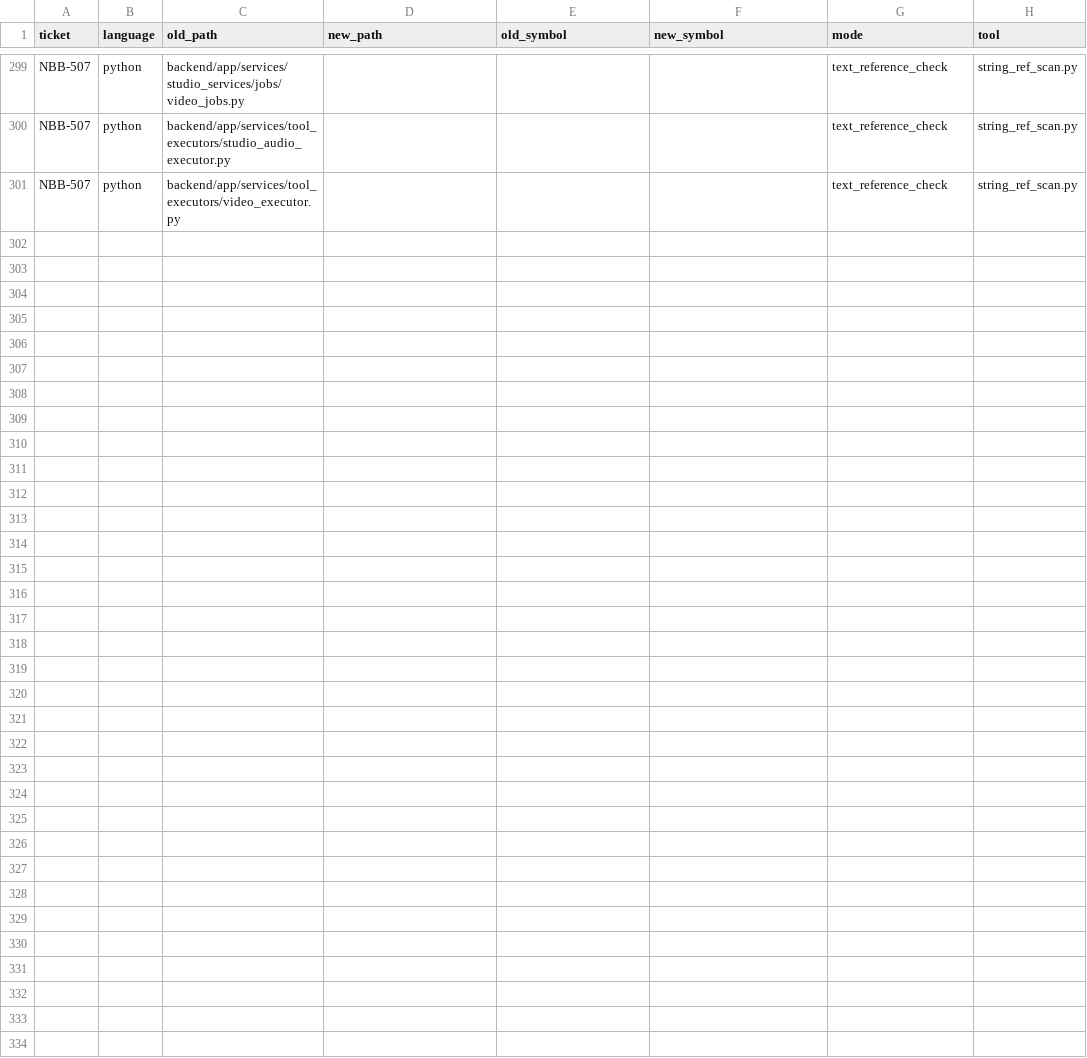
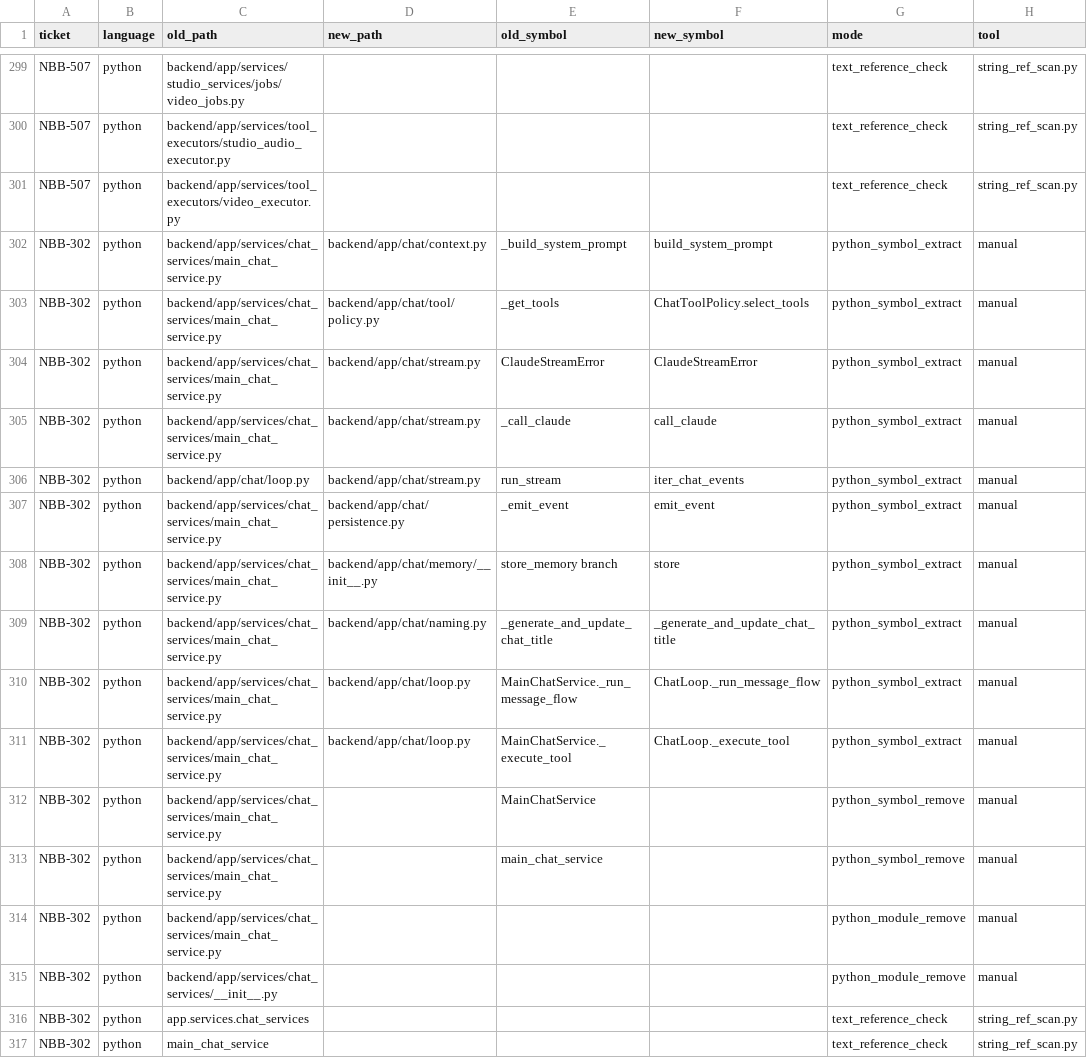
Before and after one commit to sour4bh/NoobBook, a CSV file: docs/tickets/move-plan.csv, drawn as a sheet; only a part is shown, gaps mark what is left out.

Commit message:
NBB-302: append move-plan rows for main_chat_service split

```diff
--- a/docs/tickets/move-plan.csv
+++ b/docs/tickets/move-plan.csv
@@ -301 +301,17 @@ NBB-507,python,backend/app/services/tool_executors/studio_audio_executor.py,,,,t
 NBB-507,python,backend/app/services/tool_executors/video_executor.py,,,,text_reference_check,string_ref_scan.py
+NBB-302,python,backend/app/services/chat_services/main_chat_service.py,backend/app/chat/context.py,_build_system_prompt,build_system_prompt,python_symbol_extract,manual
+NBB-302,python,backend/app/services/chat_services/main_chat_service.py,backend/app/chat/tool/policy.py,_get_tools,ChatToolPolicy.select_tools,python_symbol_extract,manual
+NBB-302,python,backend/app/services/chat_services/main_chat_service.py,backend/app/chat/stream.py,ClaudeStreamError,ClaudeStreamError,python_symbol_extract,manual
+NBB-302,python,backend/app/services/chat_services/main_chat_service.py,backend/app/chat/stream.py,_call_claude,call_claude,python_symbol_extract,manual
+NBB-302,python,backend/app/chat/loop.py,backend/app/chat/stream.py,run_stream,iter_chat_events,python_symbol_extract,manual
+NBB-302,python,backend/app/services/chat_services/main_chat_service.py,backend/app/chat/persistence.py,_emit_event,emit_event,python_symbol_extract,manual
+NBB-302,python,backend/app/services/chat_services/main_chat_service.py,backend/app/chat/memory/__init__.py,store_memory branch,store,python_symbol_extract,manual
+NBB-302,python,backend/app/services/chat_services/main_chat_service.py,backend/app/chat/naming.py,_generate_and_update_chat_title,_generate_and_update_chat_title,python_symbol_extract,manual
+NBB-302,python,backend/app/services/chat_services/main_chat_service.py,backend/app/chat/loop.py,MainChatService._run_message_flow,ChatLoop._run_message_flow,python_symbol_extract,manual
+NBB-302,python,backend/app/services/chat_services/main_chat_service.py,backend/app/chat/loop.py,MainChatService._execute_tool,ChatLoop._execute_tool,python_symbol_extract,manual
+NBB-302,python,backend/app/services/chat_services/main_chat_service.py,,MainChatService,,python_symbol_remove,manual
+NBB-302,python,backend/app/services/chat_services/main_chat_service.py,,main_chat_service,,python_symbol_remove,manual
+NBB-302,python,backend/app/services/chat_services/main_chat_service.py,,,,python_module_remove,manual
+NBB-302,python,backend/app/services/chat_services/__init__.py,,,,python_module_remove,manual
+NBB-302,python,app.services.chat_services,,,,text_reference_check,string_ref_scan.py
+NBB-302,python,main_chat_service,,,,text_reference_check,string_ref_scan.py
```
